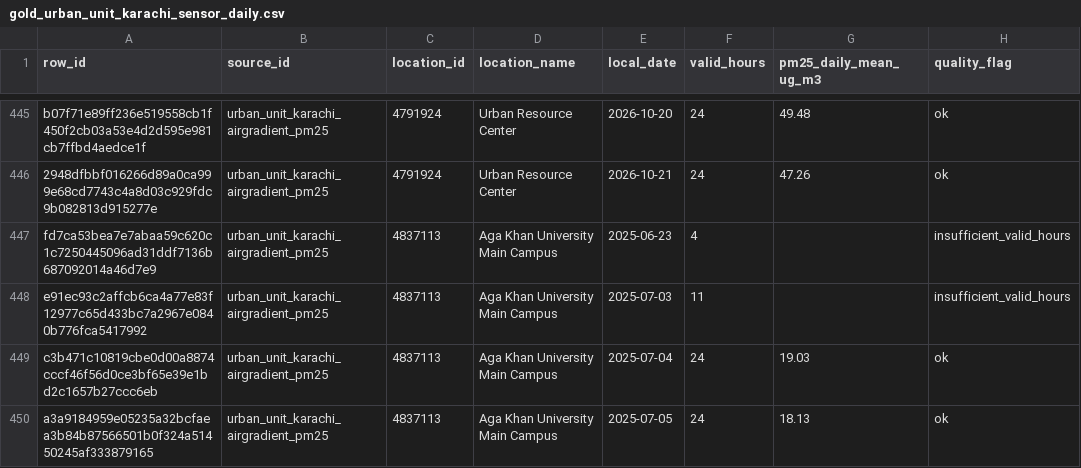
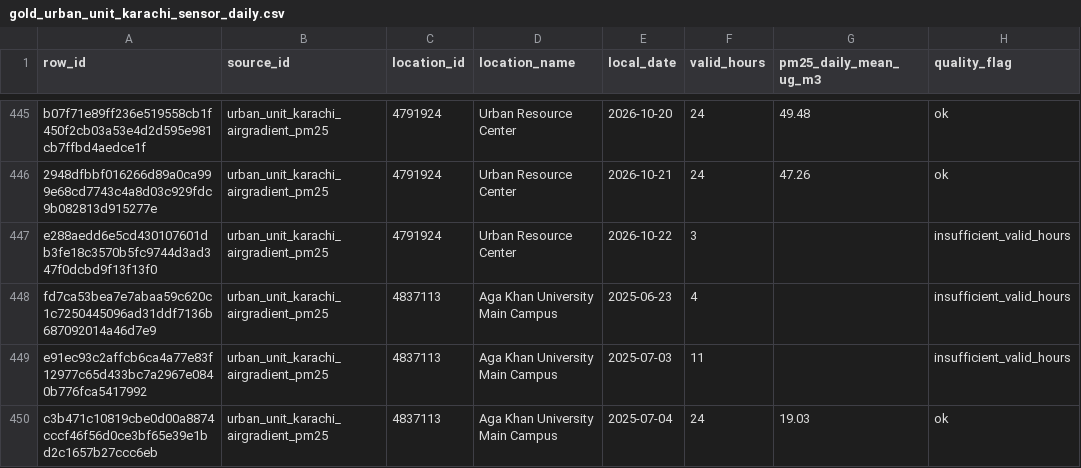
Before and after one commit to UzairAhmed87/HackInsight-TeamHaseen, a CSV file: data/processed/gold_urban_unit_karachi_sensor_daily.csv, drawn as a sheet; only a part is shown, gaps mark what is left out; the shorter side is filled out with more unchanged rows; the diff covers the shown part only; the diff names each change by its address in the sheet, - before the commit and + after, or states it on an @@ line.

```diff
--- a/data/processed/gold_urban_unit_karachi_sensor_daily.csv
+++ b/data/processed/gold_urban_unit_karachi_sensor_daily.csv
+row 447: e288aedd6e5cd430107601db3fe18c3570b5fc9744d3ad347f0dcbd9f13f13f0 | urban_unit_karachi_airgradient_pm25 | 4791924 | Urban Resource Center | 2026-10-22 | 3 |  | insufficient_valid_hours
```
Also changed, not shown: 4 added rows elsewhere in this file, prefect_runs.csv, 6 other files.
